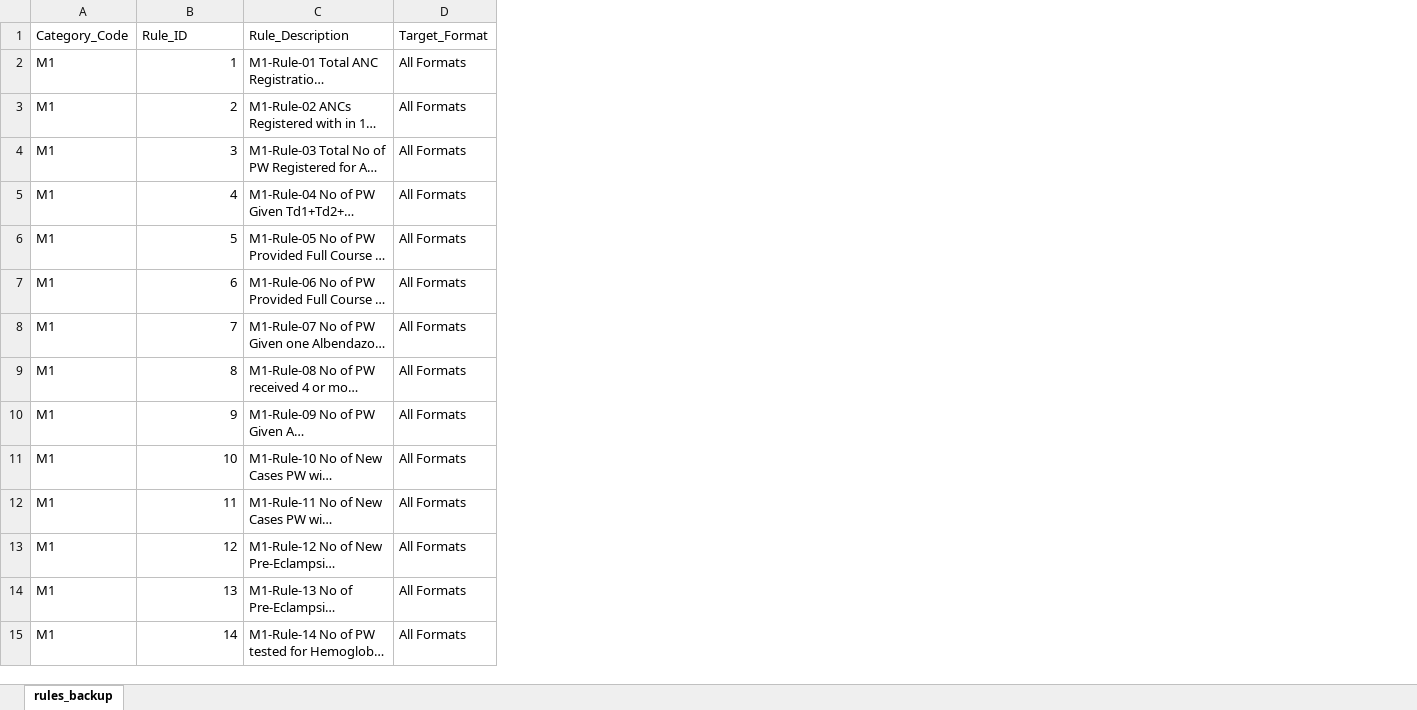
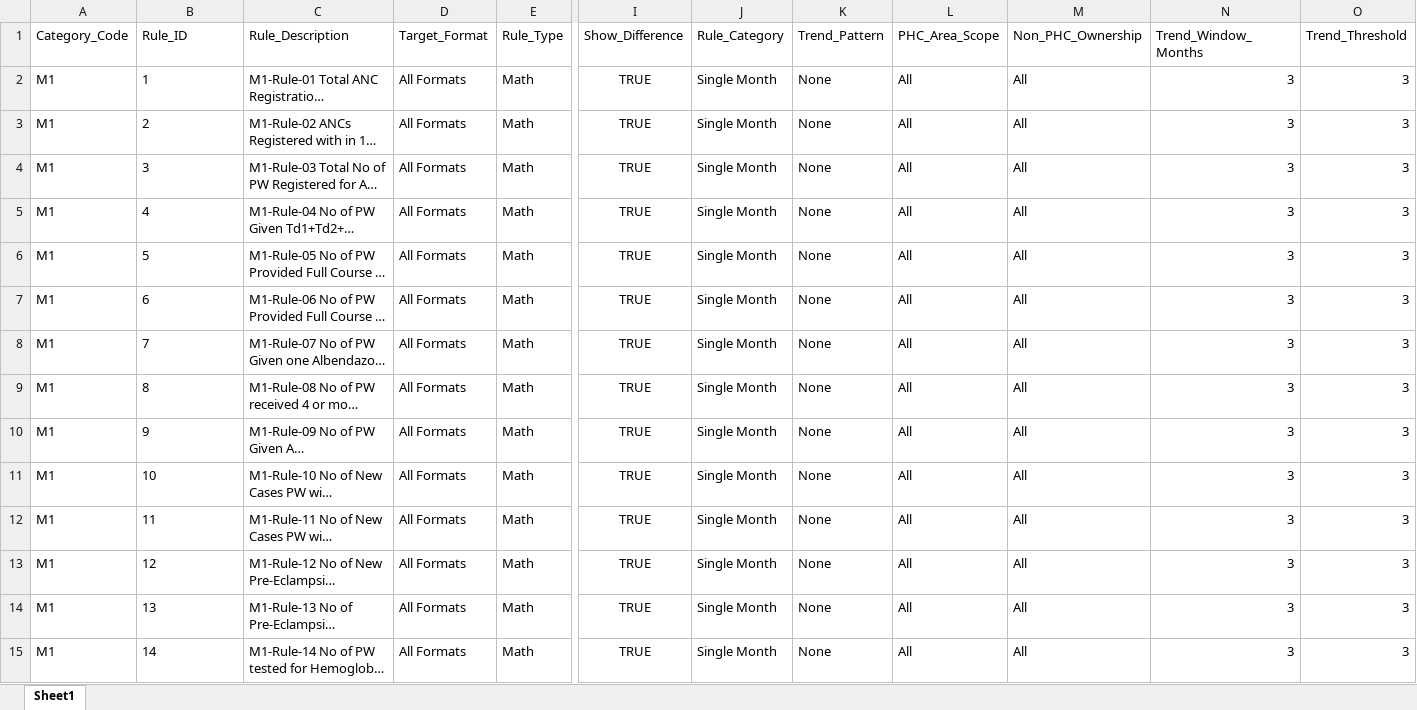
Before and after one commit to nimmi555/hmis-dashboard, an Excel workbook: rules_backup.xlsx, sheet Sheet1, drawn as a sheet; only a part is shown, gaps mark what is left out; long unchanged cells end in …; values as stored, in another font and other column widths than the file's, no borders; the diff covers the shown part only; the diff names each change by its address in the sheet, - before the commit and + after, or states it on an @@ line.

Commit message:
Auto-sync: Rules updated from dashboard

```diff
--- a/rules_backup.xlsx (sheet Sheet1)
+++ b/rules_backup.xlsx (sheet Sheet1)
-sheet tab: rules_backup
+sheet tab: Sheet1
+column E (Rule_Type), rows 2-15: all Math
+column I (Show_Difference), rows 2-15: all TRUE
+column J (Rule_Category), rows 2-15: all Single Month
+column K (Trend_Pattern), rows 2-15: all None
+column L (PHC_Area_Scope), rows 2-15: all All
+column M (Non_PHC_Ownership), rows 2-15: all All
+column N (Trend_Window_Months), rows 2-15: all 3
+column O (Trend_Threshold), rows 2-15: all 3
-B2:B15 alignment: right
+B2:B15 alignment: left
```
Also changed, not shown: cell formats elsewhere in this sheet, formulas that keep their value.
